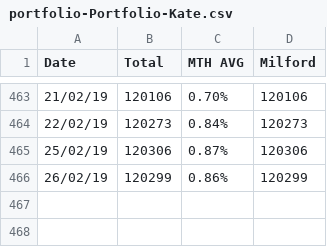
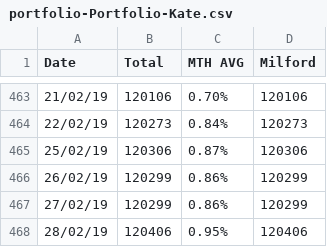
Before and after one commit to sam-matthews/funds, a CSV file: Data/portfolio-Portfolio-Kate.csv, drawn as a sheet; only a part is shown, gaps mark what is left out.

```diff
--- a/Data/portfolio-Portfolio-Kate.csv
+++ b/Data/portfolio-Portfolio-Kate.csv
@@ -466 +466,3 @@ Date,Total,MTH AVG,Milford
 26/02/19,120299,0.86%,120299
+27/02/19,120299,0.86%,120299
+28/02/19,120406,0.95%,120406
```
Also changed, not shown: Data/portfolio-Joint Portfolio.csv, Data/portfolio-Kiwi Saver.csv, 13 other files.
